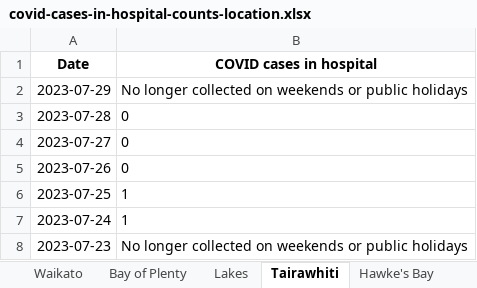
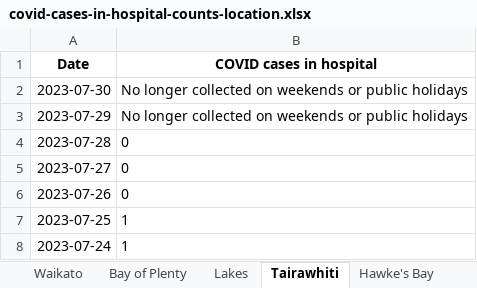
Before and after one commit to Staz/nz-covid19-data, an Excel workbook: data/moh/covid-cases-in-hospital-counts-location.xlsx, sheet Tairawhiti, drawn as a sheet; only a part is shown; the shorter side is filled out with more unchanged rows; values as stored, in another font and other column widths than the file's, no borders; the diff names each change by its address in the sheet, - before the commit and + after, or states it on an @@ line.

```diff
--- a/data/moh/covid-cases-in-hospital-counts-location.xlsx (sheet Tairawhiti)
+++ b/data/moh/covid-cases-in-hospital-counts-location.xlsx (sheet Tairawhiti)
+row 2: 2023-07-30 | No longer collected on weekends or public holidays
```
Also changed, not shown: sheet All districts, sheet West Coast only, sheet Wairarapa, sheet Whanganui, sheet South Canterbury, sheet Lakes, 17 more sheets, data/moh/covid-cases-counts-location.xlsx, 2 other files.
